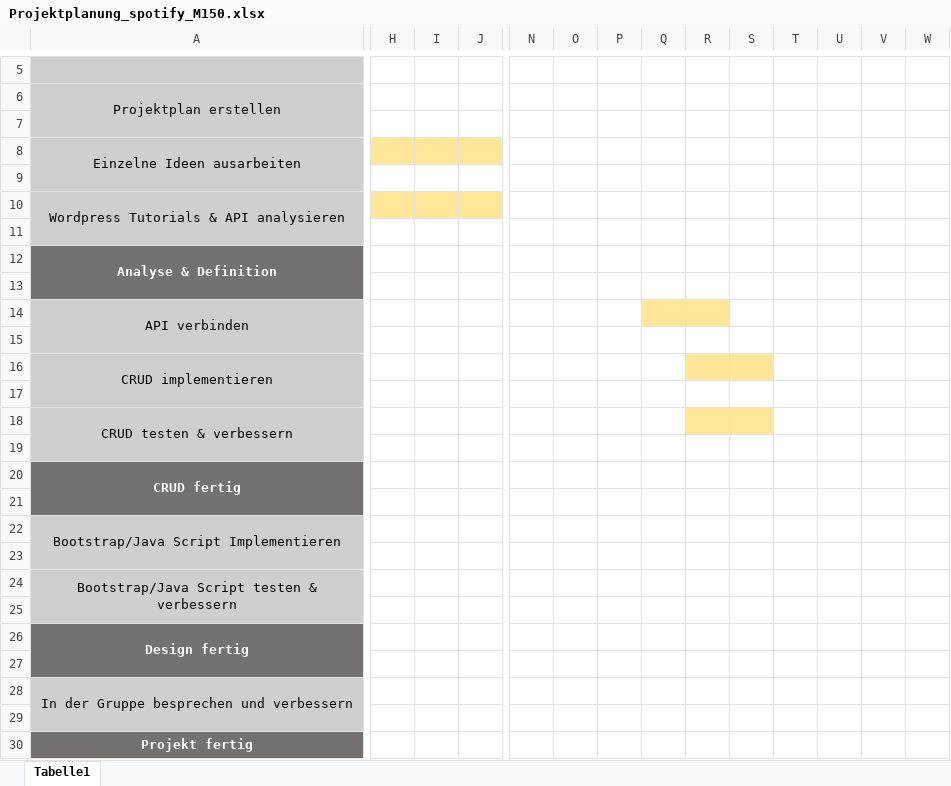
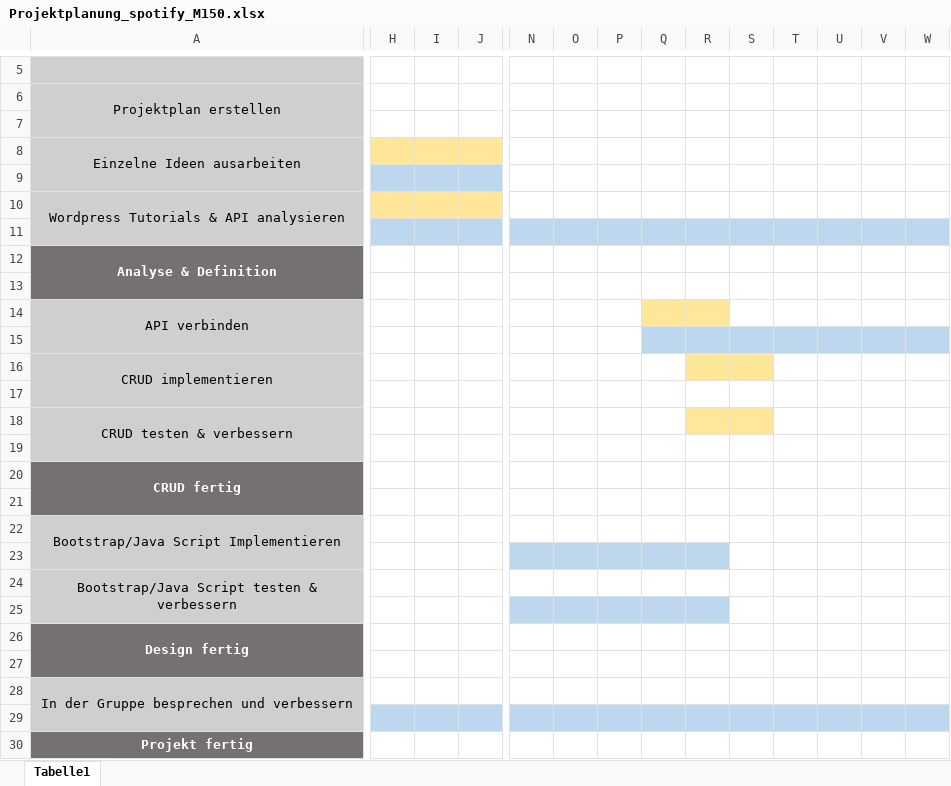
Before and after one commit to MariaHagmann/spotify, an Excel workbook: Projektplanung_spotify_M150.xlsx, sheet Tabelle1, drawn as a sheet; only a part is shown, gaps mark what is left out; values as stored, in another font and other column widths than the file's, no borders; charts and pictures and conditional formats not drawn; the diff covers the shown part only; the diff names each change by its address in the sheet, - before the commit and + after, or states it on an @@ line.

Commit message:
Projektplan Abgabe

```diff
--- a/Projektplanung_spotify_M150.xlsx (sheet Tabelle1)
+++ b/Projektplanung_spotify_M150.xlsx (sheet Tabelle1)
-H9:J9 fill: none
+H9:J9 fill: #BDD7EE
-H11:W11 fill: none
+H11:W11 fill: #BDD7EE
-Q15:W15 fill: none
+Q15:W15 fill: #BDD7EE
-N23:R23 fill: none
+N23:R23 fill: #BDD7EE
-N25:R25 fill: none
+N25:R25 fill: #BDD7EE
-H29:W29 fill: none
+H29:W29 fill: #BDD7EE
```
Also changed, not shown: cell formats elsewhere in this sheet.
